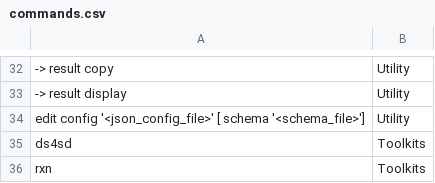
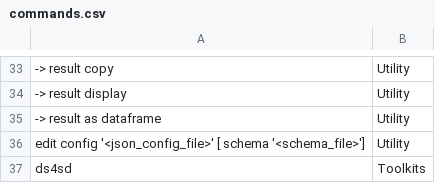
Before and after one commit to acceleratedscience/open-ad-toolkit, a CSV file: docs/output/csv/commands.csv, drawn as a sheet; only a part is shown, gaps mark what is left out; the shorter side is filled out with more unchanged rows; the diff covers the shown part only; the diff names each change by its address in the sheet, - before the commit and + after, or states it on an @@ line.

```diff
--- a/docs/output/csv/commands.csv
+++ b/docs/output/csv/commands.csv
+row 35: -> result as dataframe | Utility
```
Also changed, not shown: 5 added rows, 2 removed rows and 10 edited cells elsewhere in this file, 5 other files.
